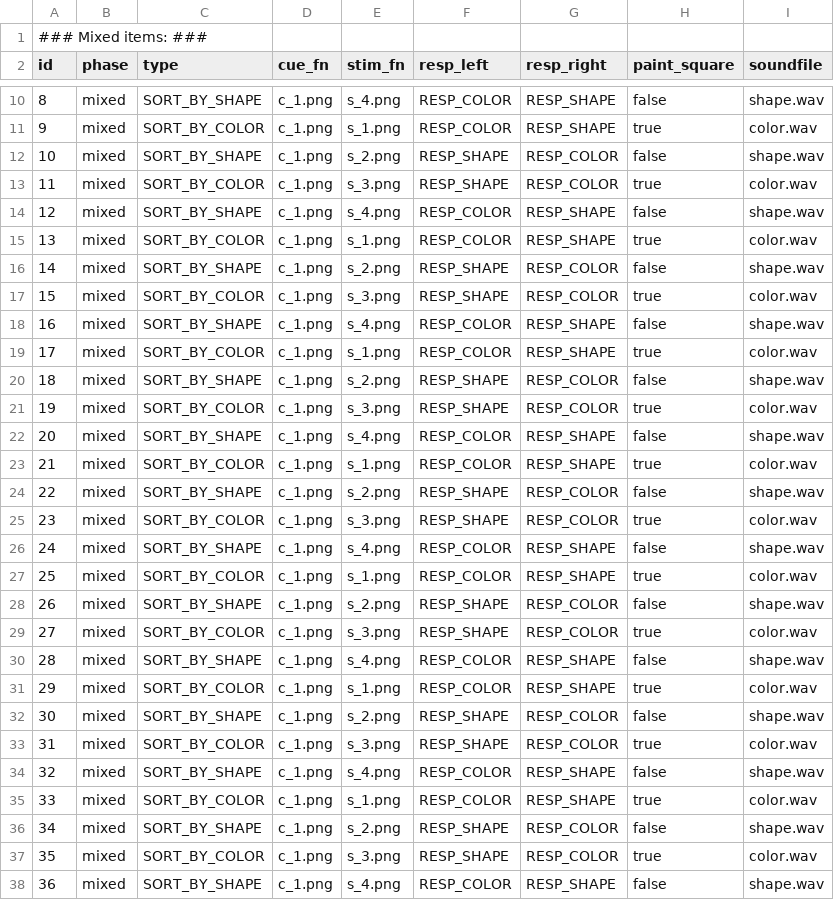
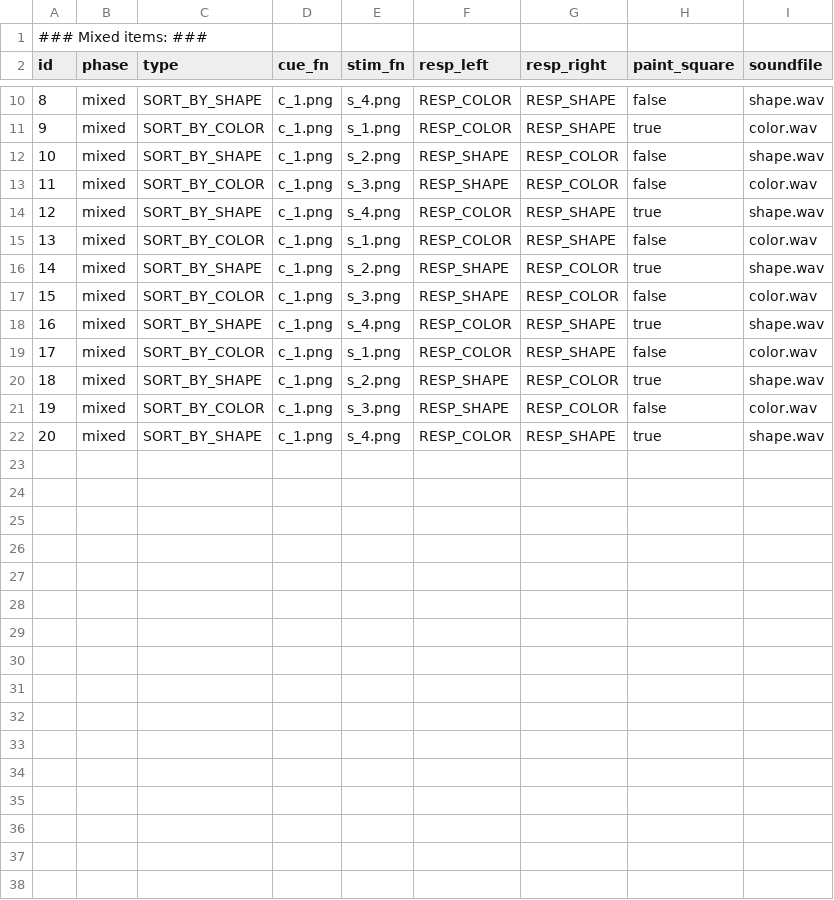
Before and after one commit to UiL-OTS-labs/ZEP2-DCCS, a CSV file: stimuli/mixed_items.csv, drawn as a sheet; only a part is shown, gaps mark what is left out; the diff covers the shown part only.

Commit message:
shorten stimuli

```diff
--- a/stimuli/mixed_items.csv
+++ b/stimuli/mixed_items.csv
@@ -12,27 +12,11 @@ id;phase;type;cue_fn;stim_fn;resp_left;resp_right;paint_square;soundfile
 10;mixed;SORT_BY_SHAPE;c_1.png;s_2.png;RESP_SHAPE;RESP_COLOR;false;shape.wav
-11;mixed;SORT_BY_COLOR;c_1.png;s_3.png;RESP_SHAPE;RESP_COLOR;true;color.wav
-12;mixed;SORT_BY_SHAPE;c_1.png;s_4.png;RESP_COLOR;RESP_SHAPE;false;shape.wav
-13;mixed;SORT_BY_COLOR;c_1.png;s_1.png;RESP_COLOR;RESP_SHAPE;true;color.wav
-14;mixed;SORT_BY_SHAPE;c_1.png;s_2.png;RESP_SHAPE;RESP_COLOR;false;shape.wav
-15;mixed;SORT_BY_COLOR;c_1.png;s_3.png;RESP_SHAPE;RESP_COLOR;true;color.wav
-16;mixed;SORT_BY_SHAPE;c_1.png;s_4.png;RESP_COLOR;RESP_SHAPE;false;shape.wav
-17;mixed;SORT_BY_COLOR;c_1.png;s_1.png;RESP_COLOR;RESP_SHAPE;true;color.wav
-18;mixed;SORT_BY_SHAPE;c_1.png;s_2.png;RESP_SHAPE;RESP_COLOR;false;shape.wav
-19;mixed;SORT_BY_COLOR;c_1.png;s_3.png;RESP_SHAPE;RESP_COLOR;true;color.wav
-20;mixed;SORT_BY_SHAPE;c_1.png;s_4.png;RESP_COLOR;RESP_SHAPE;false;shape.wav
-21;mixed;SORT_BY_COLOR;c_1.png;s_1.png;RESP_COLOR;RESP_SHAPE;true;color.wav
-22;mixed;SORT_BY_SHAPE;c_1.png;s_2.png;RESP_SHAPE;RESP_COLOR;false;shape.wav
-23;mixed;SORT_BY_COLOR;c_1.png;s_3.png;RESP_SHAPE;RESP_COLOR;true;color.wav
-24;mixed;SORT_BY_SHAPE;c_1.png;s_4.png;RESP_COLOR;RESP_SHAPE;false;shape.wav
-25;mixed;SORT_BY_COLOR;c_1.png;s_1.png;RESP_COLOR;RESP_SHAPE;true;color.wav
-26;mixed;SORT_BY_SHAPE;c_1.png;s_2.png;RESP_SHAPE;RESP_COLOR;false;shape.wav
-27;mixed;SORT_BY_COLOR;c_1.png;s_3.png;RESP_SHAPE;RESP_COLOR;true;color.wav
-28;mixed;SORT_BY_SHAPE;c_1.png;s_4.png;RESP_COLOR;RESP_SHAPE;false;shape.wav
-29;mixed;SORT_BY_COLOR;c_1.png;s_1.png;RESP_COLOR;RESP_SHAPE;true;color.wav
-30;mixed;SORT_BY_SHAPE;c_1.png;s_2.png;RESP_SHAPE;RESP_COLOR;false;shape.wav
-31;mixed;SORT_BY_COLOR;c_1.png;s_3.png;RESP_SHAPE;RESP_COLOR;true;color.wav
-32;mixed;SORT_BY_SHAPE;c_1.png;s_4.png;RESP_COLOR;RESP_SHAPE;false;shape.wav
-33;mixed;SORT_BY_COLOR;c_1.png;s_1.png;RESP_COLOR;RESP_SHAPE;true;color.wav
-34;mixed;SORT_BY_SHAPE;c_1.png;s_2.png;RESP_SHAPE;RESP_COLOR;false;shape.wav
-35;mixed;SORT_BY_COLOR;c_1.png;s_3.png;RESP_SHAPE;RESP_COLOR;true;color.wav
-36;mixed;SORT_BY_SHAPE;c_1.png;s_4.png;RESP_COLOR;RESP_SHAPE;false;shape.wav
+11;mixed;SORT_BY_COLOR;c_1.png;s_3.png;RESP_SHAPE;RESP_COLOR;false;color.wav
+12;mixed;SORT_BY_SHAPE;c_1.png;s_4.png;RESP_COLOR;RESP_SHAPE;true;shape.wav
+13;mixed;SORT_BY_COLOR;c_1.png;s_1.png;RESP_COLOR;RESP_SHAPE;false;color.wav
+14;mixed;SORT_BY_SHAPE;c_1.png;s_2.png;RESP_SHAPE;RESP_COLOR;true;shape.wav
+15;mixed;SORT_BY_COLOR;c_1.png;s_3.png;RESP_SHAPE;RESP_COLOR;false;color.wav
+16;mixed;SORT_BY_SHAPE;c_1.png;s_4.png;RESP_COLOR;RESP_SHAPE;true;shape.wav
+17;mixed;SORT_BY_COLOR;c_1.png;s_1.png;RESP_COLOR;RESP_SHAPE;false;color.wav
+18;mixed;SORT_BY_SHAPE;c_1.png;s_2.png;RESP_SHAPE;RESP_COLOR;true;shape.wav
+19;mixed;SORT_BY_COLOR;c_1.png;s_3.png;RESP_SHAPE;RESP_COLOR;false;color.wav
+20;mixed;SORT_BY_SHAPE;c_1.png;s_4.png;RESP_COLOR;RESP_SHAPE;true;shape.wav
```
Also changed, not shown: 4 removed rows elsewhere in this file.
